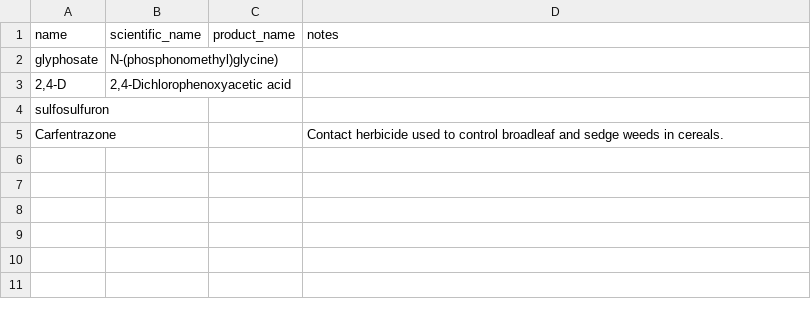
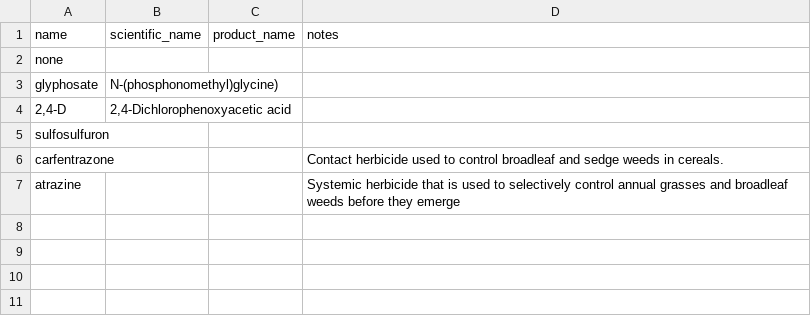
Before and after one commit to reagro/carob, a CSV file: terms/values_herbicides.csv, drawn as a sheet; only a part is shown; the shorter side is filled out with more unchanged rows.

```diff
--- a/terms/values_herbicides.csv
+++ b/terms/values_herbicides.csv
@@ -1,2 +1,3 @@
 name,scientific_name,product_name,notes
+none,,,
 glyphosate,N-(phosphonomethyl)glycine),,
@@ -4,4 +5,4 @@ glyphosate,N-(phosphonomethyl)glycine),,
 sulfosulfuron,,,
-Carfentrazone ,,,Contact herbicide used to control broadleaf and sedge weeds in cereals.
-,,,
+carfentrazone ,,,Contact herbicide used to control broadleaf and sedge weeds in cereals.
+atrazine,,,Systemic herbicide that is used to selectively control annual grasses and broadleaf weeds before they emerge
 ,,,
```
Also changed, not shown: terms/variables_crop.csv, 7 other files.
